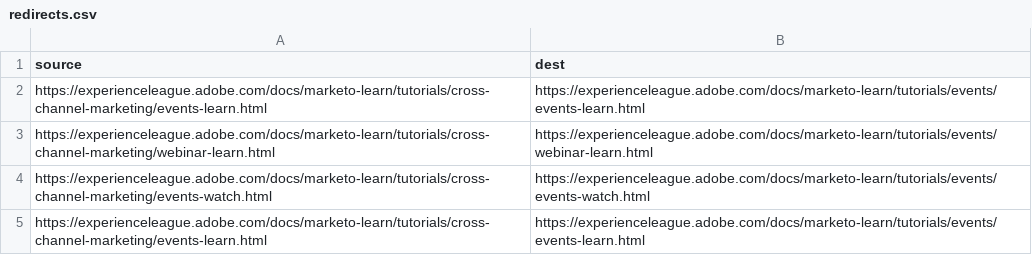
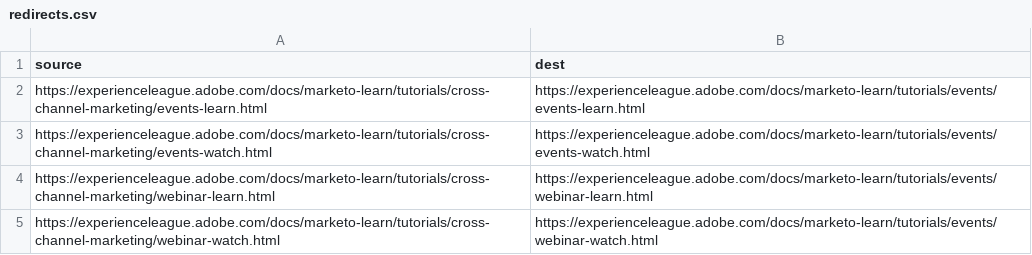
Before and after one commit to AdobeDocs/marketo-learn.zh-Hans, a CSV file: redirects.csv, drawn as a sheet.

Commit message:
Sync non localizable files for core commit 82fa85d92a3f59b65aa251d9892ff80e904055fa

```diff
--- a/redirects.csv
+++ b/redirects.csv
@@ -2,4 +2,4 @@ source,dest
 https://experienceleague.adobe.com/docs/marketo-learn/tutorials/cross-channel-marketing/events-learn.html,https://experienceleague.adobe.com/docs/marketo-learn/tutorials/events/events-learn.html
+https://experienceleague.adobe.com/docs/marketo-learn/tutorials/cross-channel-marketing/events-watch.html,https://experienceleague.adobe.com/docs/marketo-learn/tutorials/events/events-watch.html
 https://experienceleague.adobe.com/docs/marketo-learn/tutorials/cross-channel-marketing/webinar-learn.html,https://experienceleague.adobe.com/docs/marketo-learn/tutorials/events/webinar-learn.html
-https://experienceleague.adobe.com/docs/marketo-learn/tutorials/cross-channel-marketing/events-watch.html,https://experienceleague.adobe.com/docs/marketo-learn/tutorials/events/events-watch.html
-https://experienceleague.adobe.com/docs/marketo-learn/tutorials/cross-channel-marketing/events-learn.html,https://experienceleague.adobe.com/docs/marketo-learn/tutorials/events/events-learn.html
+https://experienceleague.adobe.com/docs/marketo-learn/tutorials/cross-channel-marketing/webinar-watch.html,https://experienceleague.adobe.com/docs/marketo-learn/tutorials/events/webinar-watch.html
```
